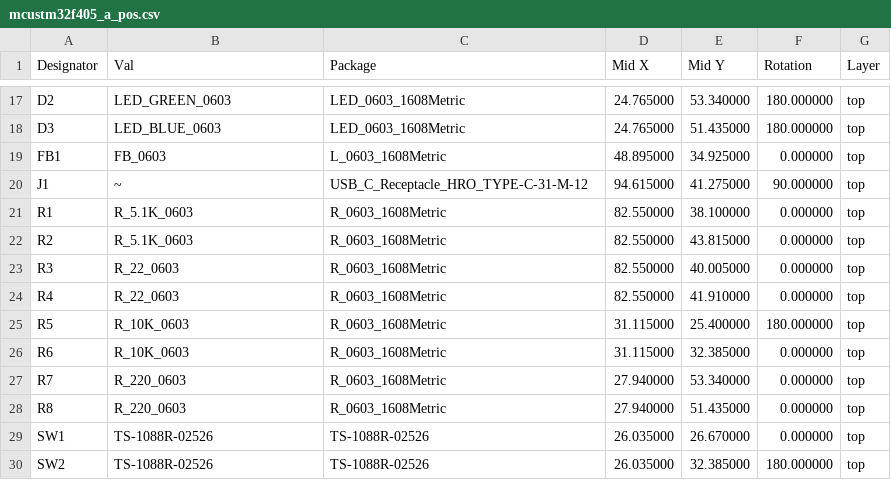
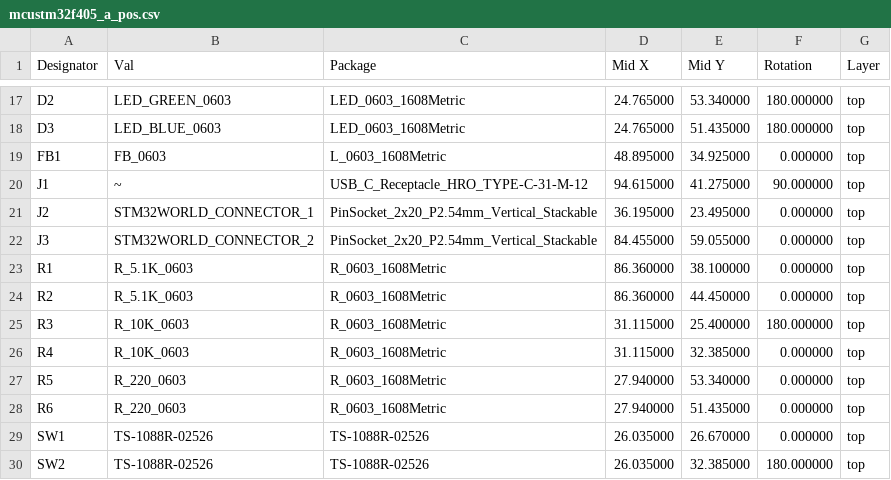
Before and after one commit to STM32World/hardware, a CSV file: mcustm32f405/mcustm32f405_a_pos.csv, drawn as a sheet; only a part is shown, gaps mark what is left out.

```diff
--- a/mcustm32f405/mcustm32f405_a_pos.csv
+++ b/mcustm32f405/mcustm32f405_a_pos.csv
@@ -20,10 +20,10 @@ Designator,Val,Package,Mid X,Mid Y,Rotation,Layer
 "J1","~","USB_C_Receptacle_HRO_TYPE-C-31-M-12",94.615000,41.275000,90.000000,top
-"R1","R_5.1K_0603","R_0603_1608Metric",82.550000,38.100000,0.000000,top
-"R2","R_5.1K_0603","R_0603_1608Metric",82.550000,43.815000,0.000000,top
-"R3","R_22_0603","R_0603_1608Metric",82.550000,40.005000,0.000000,top
-"R4","R_22_0603","R_0603_1608Metric",82.550000,41.910000,0.000000,top
-"R5","R_10K_0603","R_0603_1608Metric",31.115000,25.400000,180.000000,top
-"R6","R_10K_0603","R_0603_1608Metric",31.115000,32.385000,0.000000,top
-"R7","R_220_0603","R_0603_1608Metric",27.940000,53.340000,0.000000,top
-"R8","R_220_0603","R_0603_1608Metric",27.940000,51.435000,0.000000,top
+"J2","STM32WORLD_CONNECTOR_1","PinSocket_2x20_P2.54mm_Vertical_Stackable",36.195000,23.495000,0.000000,top
+"J3","STM32WORLD_CONNECTOR_2","PinSocket_2x20_P2.54mm_Vertical_Stackable",84.455000,59.055000,0.000000,top
+"R1","R_5.1K_0603","R_0603_1608Metric",86.360000,38.100000,0.000000,top
+"R2","R_5.1K_0603","R_0603_1608Metric",86.360000,44.450000,0.000000,top
+"R3","R_10K_0603","R_0603_1608Metric",31.115000,25.400000,180.000000,top
+"R4","R_10K_0603","R_0603_1608Metric",31.115000,32.385000,0.000000,top
+"R5","R_220_0603","R_0603_1608Metric",27.940000,53.340000,0.000000,top
+"R6","R_220_0603","R_0603_1608Metric",27.940000,51.435000,0.000000,top
 "SW1","TS-1088R-02526","TS-1088R-02526",26.035000,26.670000,0.000000,top
```
Also changed, not shown: mcustm32f405/mcustm32f405.csv, mcustm32f405/mcustm32f405_a_bom.csv, 29 other files.
